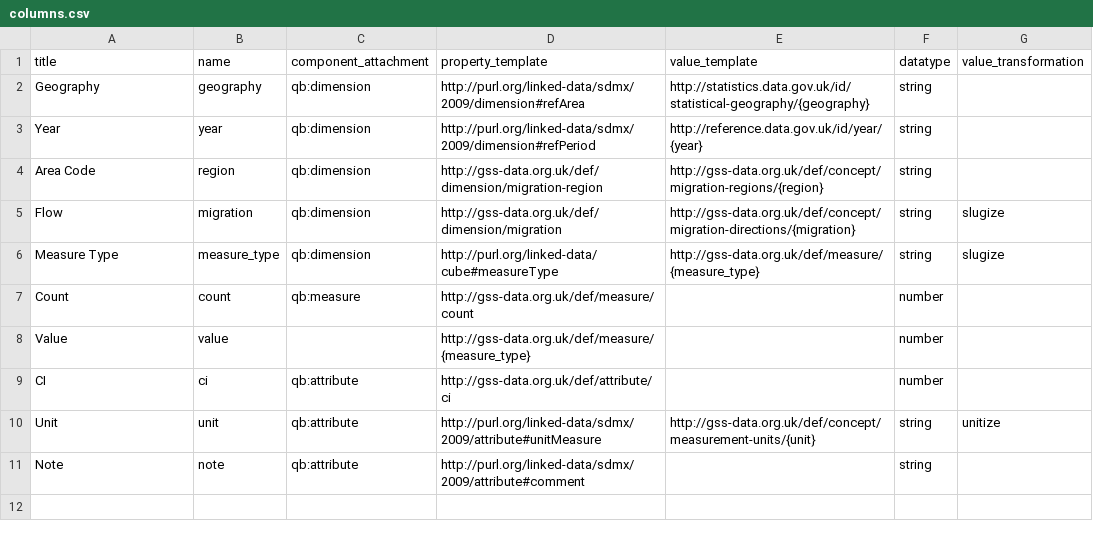
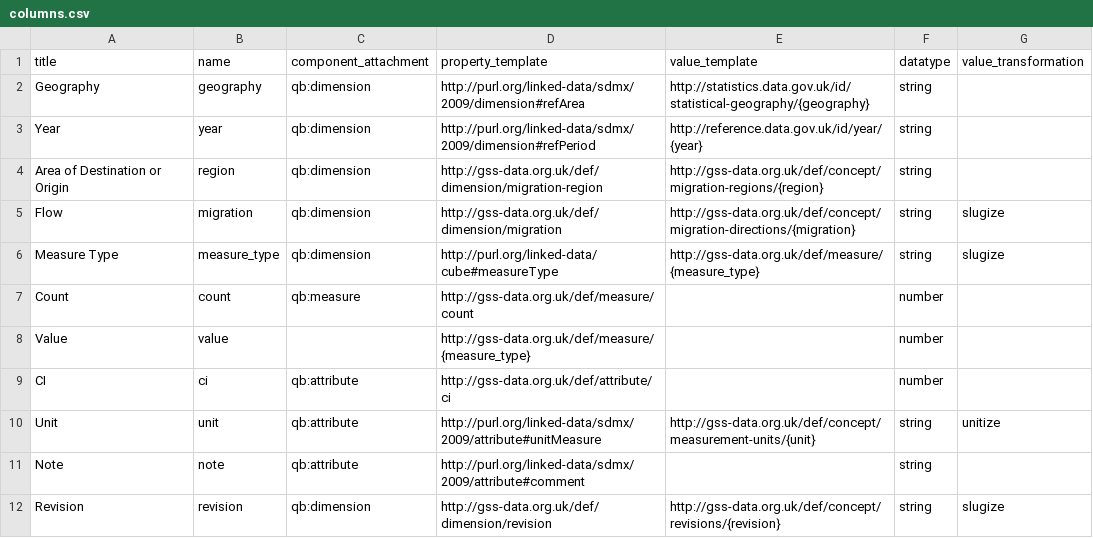
Before and after one commit to GSS-Cogs/ONS-LTIM-Area-of-Destination-or-Origin, a CSV file: metadata/columns.csv, drawn as a sheet.

Commit message:
Update Area, add Revision

```diff
--- a/metadata/columns.csv
+++ b/metadata/columns.csv
@@ -3,3 +3,3 @@ Geography,geography,qb:dimension,http://purl.org/linked-data/sdmx/2009/dimension
 Year,year,qb:dimension,http://purl.org/linked-data/sdmx/2009/dimension#refPeriod,http://reference.data.gov.uk/id/year/{year},string,
-Area Code,region,qb:dimension,http://gss-data.org.uk/def/dimension/migration-region,http://gss-data.org.uk/def/concept/migration-regions/{region},string,
+Area of Destination or Origin,region,qb:dimension,http://gss-data.org.uk/def/dimension/migration-region,http://gss-data.org.uk/def/concept/migration-regions/{region},string,
 Flow,migration,qb:dimension,http://gss-data.org.uk/def/dimension/migration,http://gss-data.org.uk/def/concept/migration-directions/{migration},string,slugize
@@ -11 +11,2 @@ Unit,unit,qb:attribute,http://purl.org/linked-data/sdmx/2009/attribute#unitMeasu
 Note,note,qb:attribute,http://purl.org/linked-data/sdmx/2009/attribute#comment,,string,
+Revision,revision,qb:dimension,http://gss-data.org.uk/def/dimension/revision,http://gss-data.org.uk/def/concept/revisions/{revision},string,slugize
```
